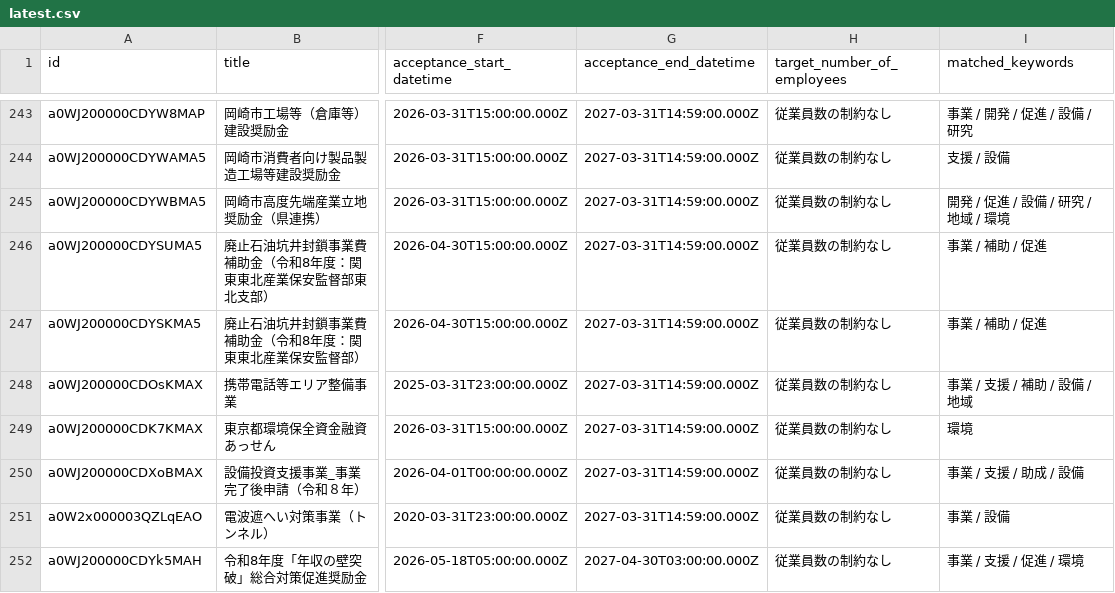
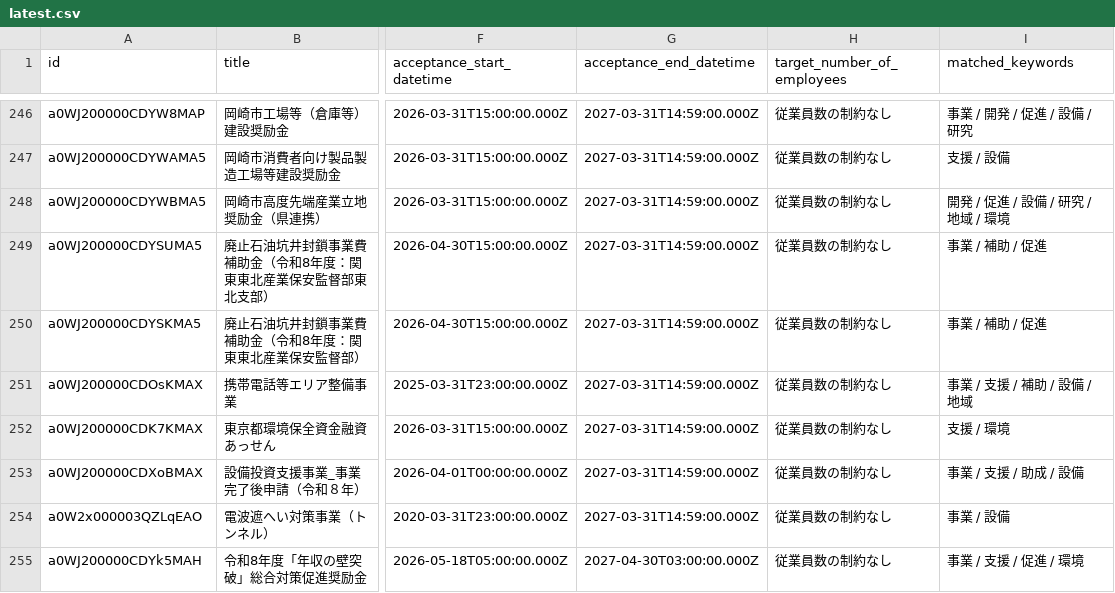
Before and after one commit to softrenzu/RooomMCPninka, a CSV file: data/latest.csv, drawn as a sheet; only a part is shown, gaps mark what is left out; addresses are those after the commit; the diff covers the shown part only; the diff names each change by its address in the sheet, - before the commit and + after, or states it on an @@ line.

```diff
--- a/data/latest.csv
+++ b/data/latest.csv
-I252 (matched_keywords): 環境
+I252 (matched_keywords): 支援 / 環境
```
Also changed, not shown: 3 added rows and 2 edited cells elsewhere in this file, 4 other files.
